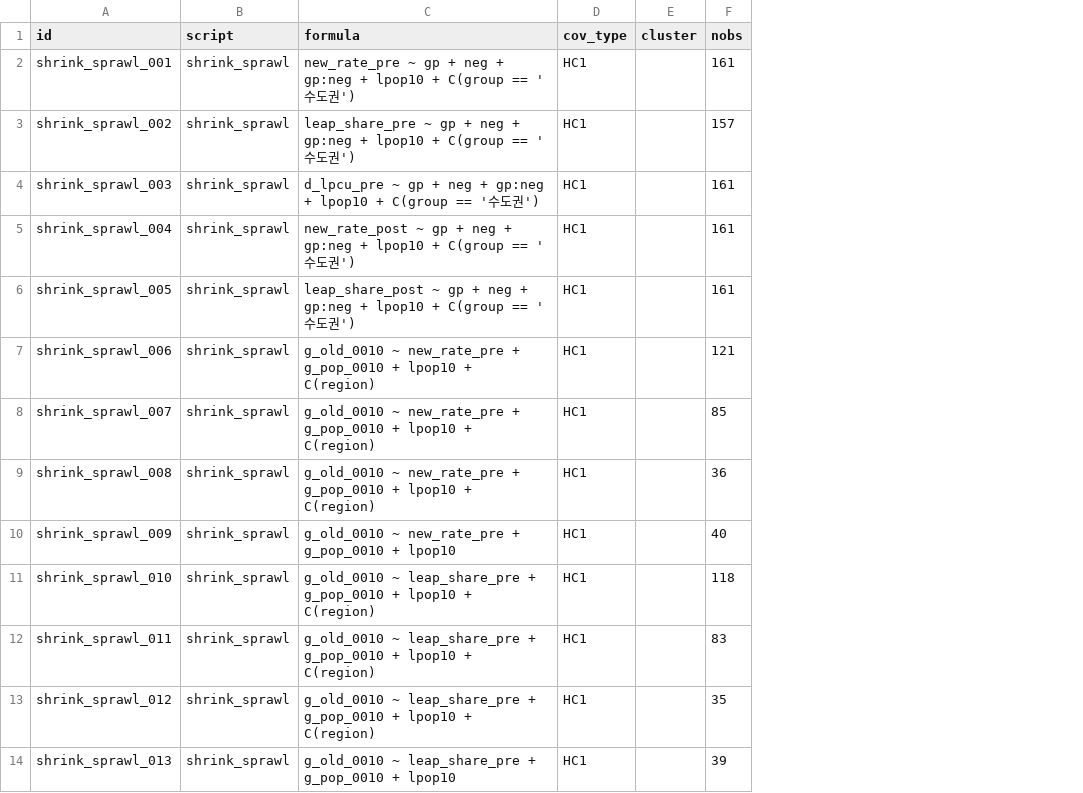
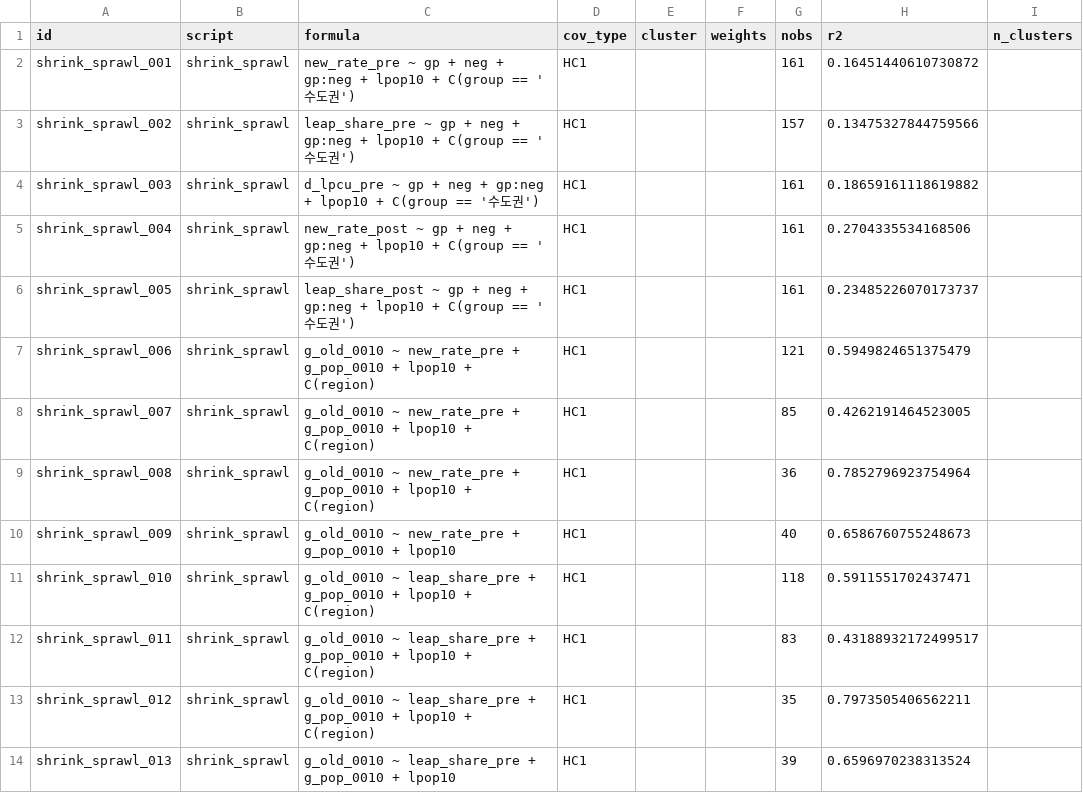
Before and after one commit to idealcity78/shrinkage-sprawl-korea, a CSV file: replication/data/paper1/models.csv, drawn as a sheet; only a part is shown; the diff names each change by its address in the sheet, - before the commit and + after, or states it on an @@ line.

Commit message:
Full estimates table, new-town share script, export records R2 and clusters

```diff
--- a/replication/data/paper1/models.csv
+++ b/replication/data/paper1/models.csv
+column F (weights), empty
+column H (r2), rows 2-14: 0.16451440610730872 | 0.13475327844759566 | 0.18659161118619882 | 0.2704335534168506 | 0.23485226070173737 | 0.5949824651375479 | 0.4262191464523005 | 0.7852796923754964 | 0.6586760755248673 | 0.5911551702437471 | 0.43188932172499517 | 0.7973505406562211 | 0.6596970238313524
+column I (n_clusters), empty
```
Also changed, not shown: 6 other files.
